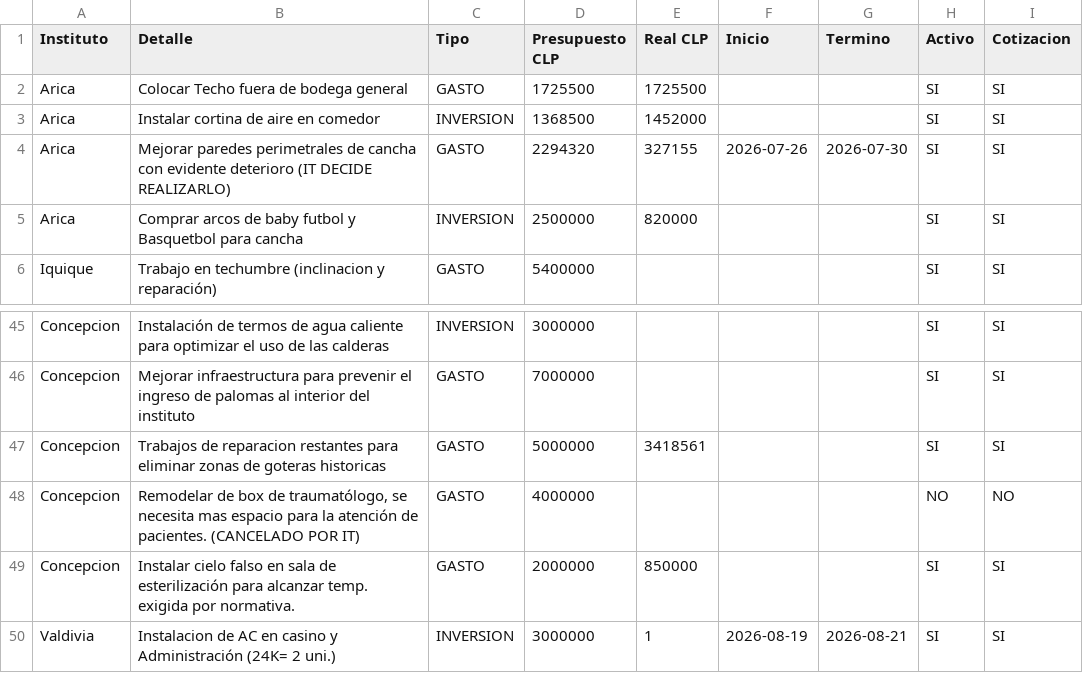
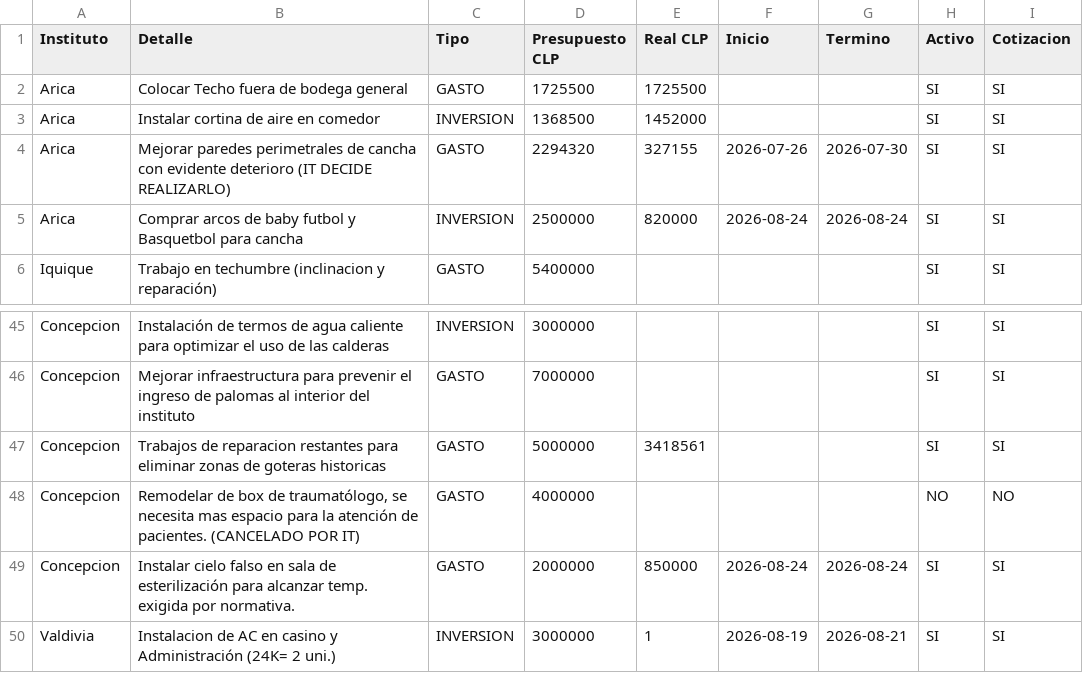
Before and after one commit to gberetta0316/planinfraestructurateleton, a CSV file: data.csv, drawn as a sheet; only a part is shown, gaps mark what is left out.

Commit message:
Actualizar data.csv desde el editor — 25-08-2026, 6:18:50 p. m.

```diff
--- a/data.csv
+++ b/data.csv
@@ -4,3 +4,3 @@ Arica;Instalar cortina de aire en comedor;INVERSION;1368500;1452000;;;SI;SI
 Arica;Mejorar paredes perimetrales de cancha con evidente deterioro (IT DECIDE REALIZARLO);GASTO;2294320;327155;2026-07-26;2026-07-30;SI;SI
-Arica;Comprar arcos de baby futbol y Basquetbol para cancha;INVERSION;2500000;820000;;;SI;SI
+Arica;Comprar arcos de baby futbol y Basquetbol para cancha;INVERSION;2500000;820000;2026-08-24;2026-08-24;SI;SI
 Iquique;Trabajo en techumbre (inclinacion y reparación);GASTO;5400000;;;;SI;SI
@@ -48,3 +48,3 @@ Concepcion;Trabajos de reparacion restantes para eliminar zonas de goteras histo
 Concepcion;"Remodelar de box de traumatólogo, se necesita mas espacio para la atención de pacientes. (CANCELADO POR IT)";GASTO;4000000;;;;NO;NO
-Concepcion;Instalar cielo falso en sala de esterilización para alcanzar temp. exigida por normativa.;GASTO;2000000;850000;;;SI;SI
+Concepcion;Instalar cielo falso en sala de esterilización para alcanzar temp. exigida por normativa.;GASTO;2000000;850000;2026-08-24;2026-08-24;SI;SI
 Valdivia;Instalacion de AC en casino y Administración (24K= 2 uni.);INVERSION;3000000;1;2026-08-19;2026-08-21;SI;SI
```
